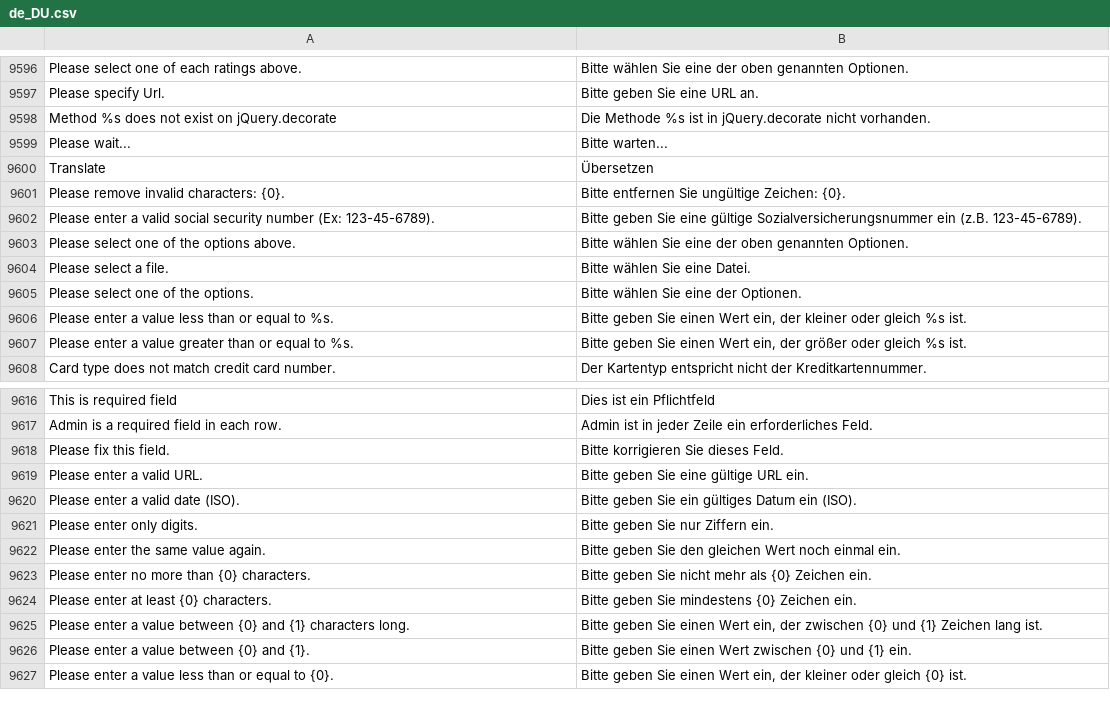
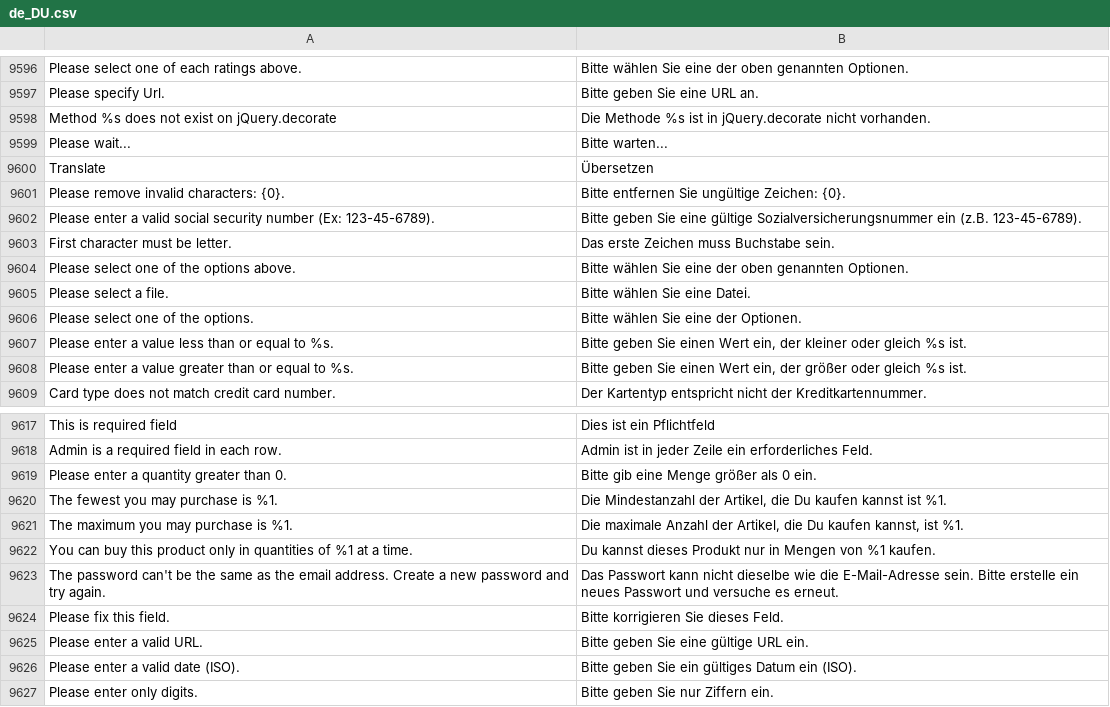
Before and after one commit to magento-l10n/language-de_DU, a CSV file: de_DU.csv, drawn as a sheet; only a part is shown, gaps mark what is left out; the shorter side is filled out with more unchanged rows; the diff names each change by its address in the sheet, - before the commit and + after, or states it on an @@ line.

Commit message:
Updating translations from Crowdin.

```diff
--- a/de_DU.csv
+++ b/de_DU.csv
+row 9603: First character must be letter. | Das erste Zeichen muss Buchstabe sein.
+row 9619: Please enter a quantity greater than 0. | Bitte gib eine Menge größer als 0 ein.
+row 9620: The fewest you may purchase is %1. | Die Mindestanzahl der Artikel, die Du kaufen kannst ist %1.
+row 9621: The maximum you may purchase is %1. | Die maximale Anzahl der Artikel, die Du kaufen kannst, ist %1.
+row 9622: You can buy this product only in quantities of %1 at a time. | Du kannst dieses Produkt nur in Mengen von %1 kaufen.
+row 9623: The password can't be the same as the email address. Create a new password and try again. | Das Passwort kann nicht dieselbe wie die E-Mail-Adresse sein. Bitte erstelle ein neues Passwort und versuche es erneut.
```
Also changed, not shown: 1 other file.
